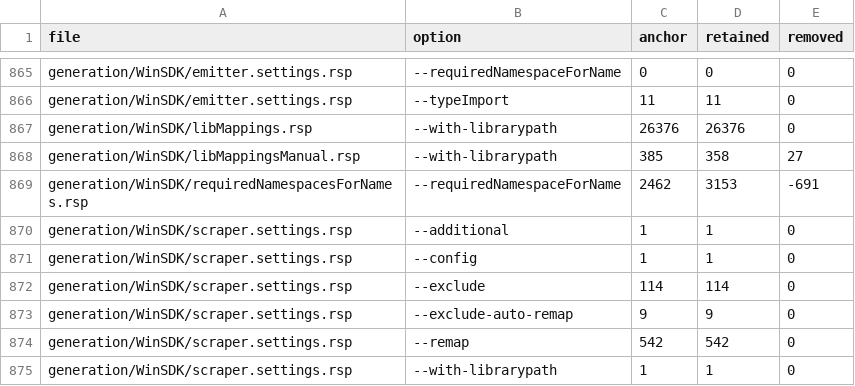
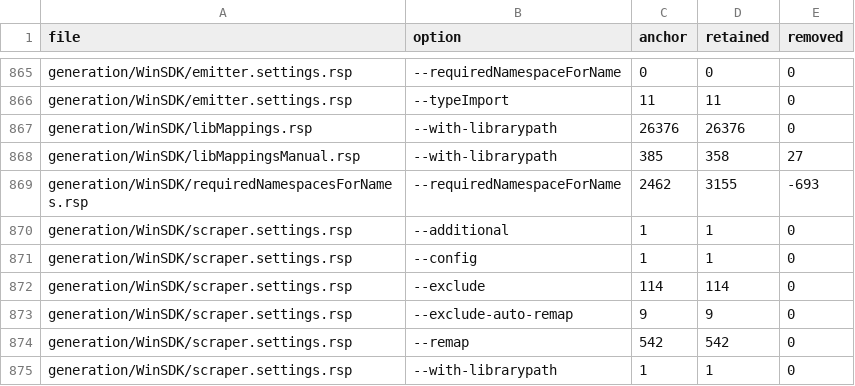
Before and after one commit to jevansaks/win32metadata, a TSV file: docs/experiments/full-header-migration/reduced-sidecar-counts.tsv, drawn as a sheet; only a part is shown, gaps mark what is left out.

```diff
--- a/docs/experiments/full-header-migration/reduced-sidecar-counts.tsv
+++ b/docs/experiments/full-header-migration/reduced-sidecar-counts.tsv
@@ -868,3 +868,3 @@ generation/WinSDK/libMappings.rsp	--with-librarypath	26376	26376	0
 generation/WinSDK/libMappingsManual.rsp	--with-librarypath	385	358	27
-generation/WinSDK/requiredNamespacesForNames.rsp	--requiredNamespaceForName	2462	3153	-691
+generation/WinSDK/requiredNamespacesForNames.rsp	--requiredNamespaceForName	2462	3155	-693
 generation/WinSDK/scraper.settings.rsp	--additional	1	1	0
```
Also changed, not shown: 8 other files.
